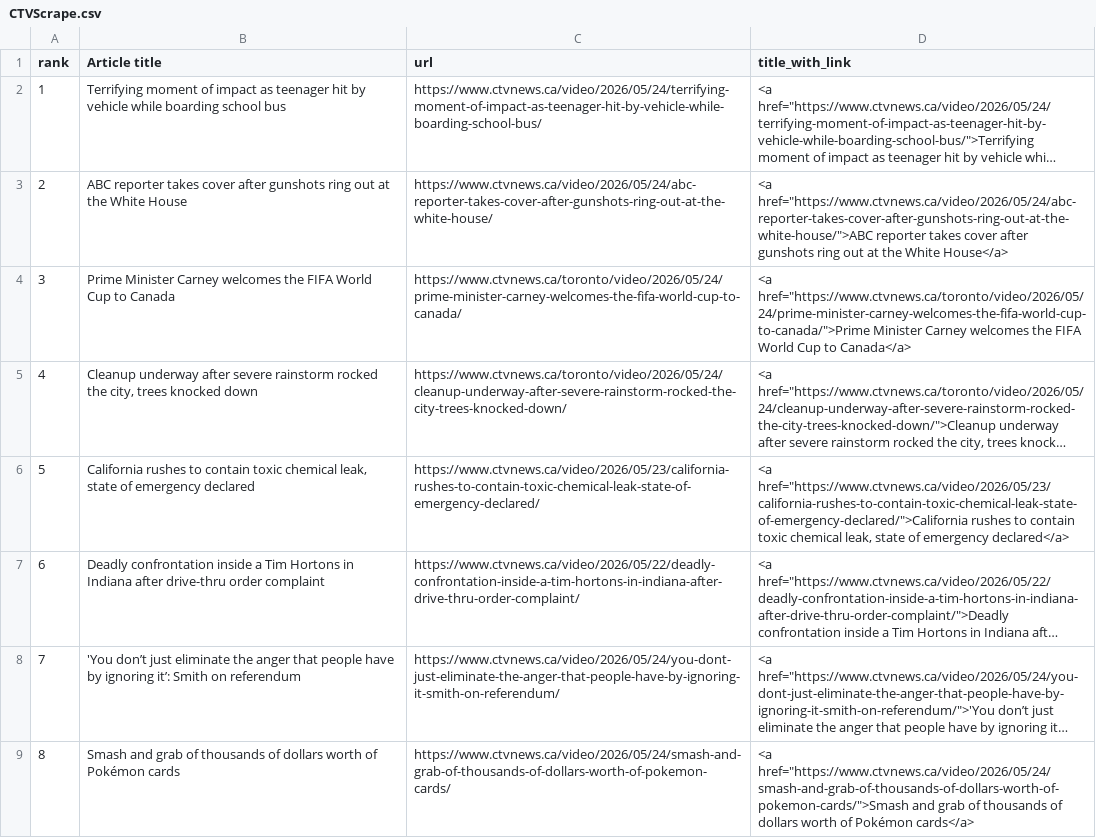
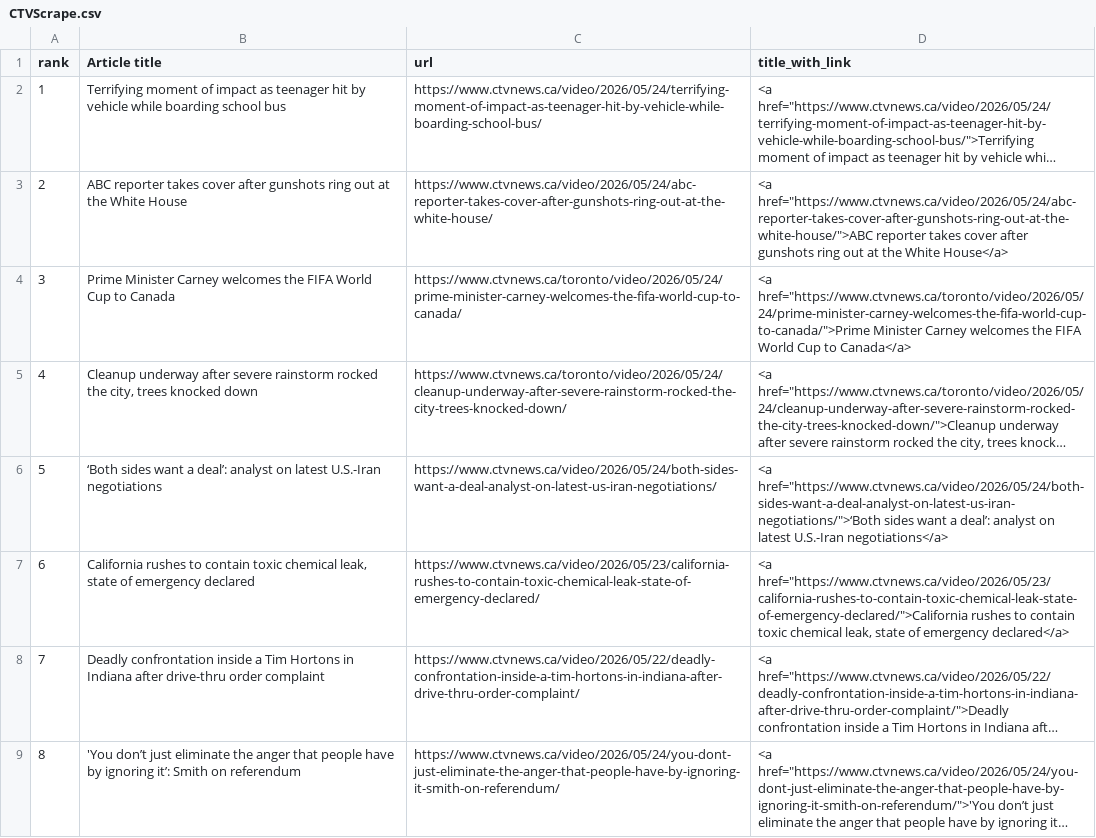
Before and after one commit to caoramckenna/canada-news-trending-stories, a CSV file: CTVScrape.csv, drawn as a sheet; long unchanged cells end in …; removed rows and columns are numbered as before the commit, all else as after; the diff names each change by its address in the sheet, - before the commit and + after, or states it on an @@ line.

```diff
--- a/CTVScrape.csv
+++ b/CTVScrape.csv
+row 6: 5 | ‘Both sides want a deal’: analyst on latest U.S.-Iran negotiations | https://www.ctvnews.ca/video/2026/05/24/both-sides-want-a-deal-analyst-on-latest-us-iran-negotiations/ | <a href="https://www.ctvnews.ca/video/2026/05/24/both-sides-want-a-deal-analyst-on-latest-us-iran-negotiations/">‘Both sides want a deal’: analyst on latest U.S.-Iran negotiations</a>
@@ column A (rank) renumbered between rows 7 and 9 @@
-row 9: 8 | Smash and grab of thousands of dollars worth of Pokémon cards | https://www.ctvnews.ca/video/2026/05/24/smash-and-grab-of-thousands-of-dollars-worth-of-pokemon-cards/ | <a href="https://www.ctvnews.ca/video/2026/05/24/smash-and-grab-of-thousands-of-dollars-worth-of-pokemon-cards/">Smash and grab of thousands of dollars worth of Pokémon cards</a>
```
Also changed, not shown: GlobeAndMailScrape.csv, NationalPostScrape.csv, 4 other files.
